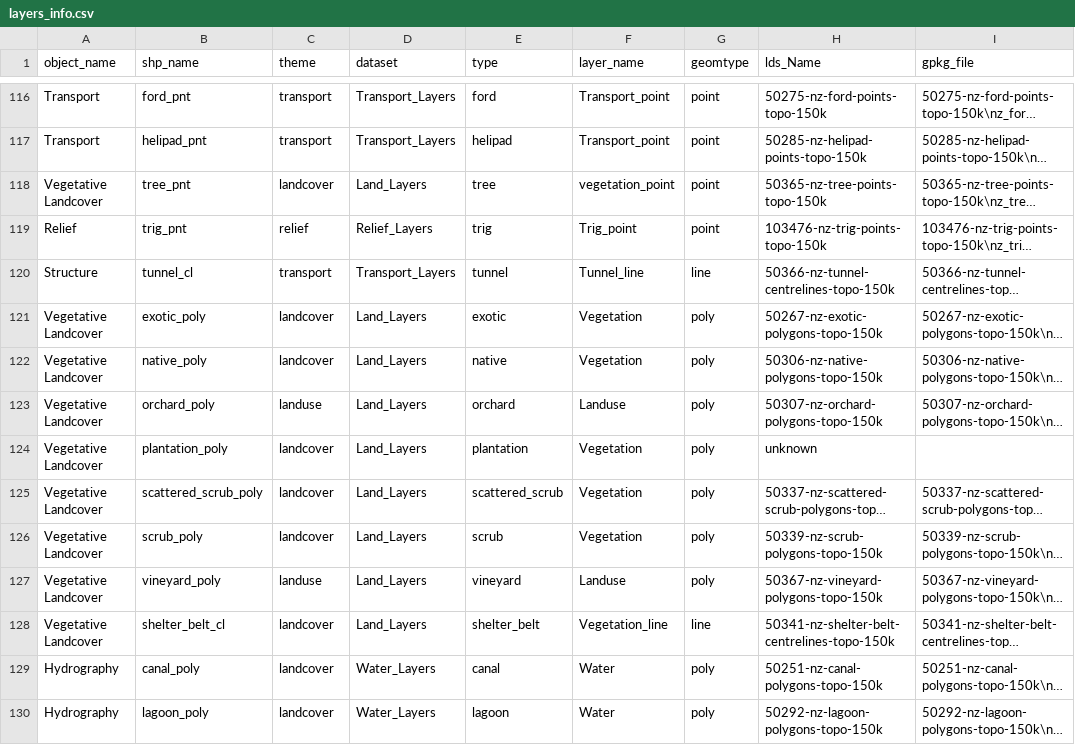
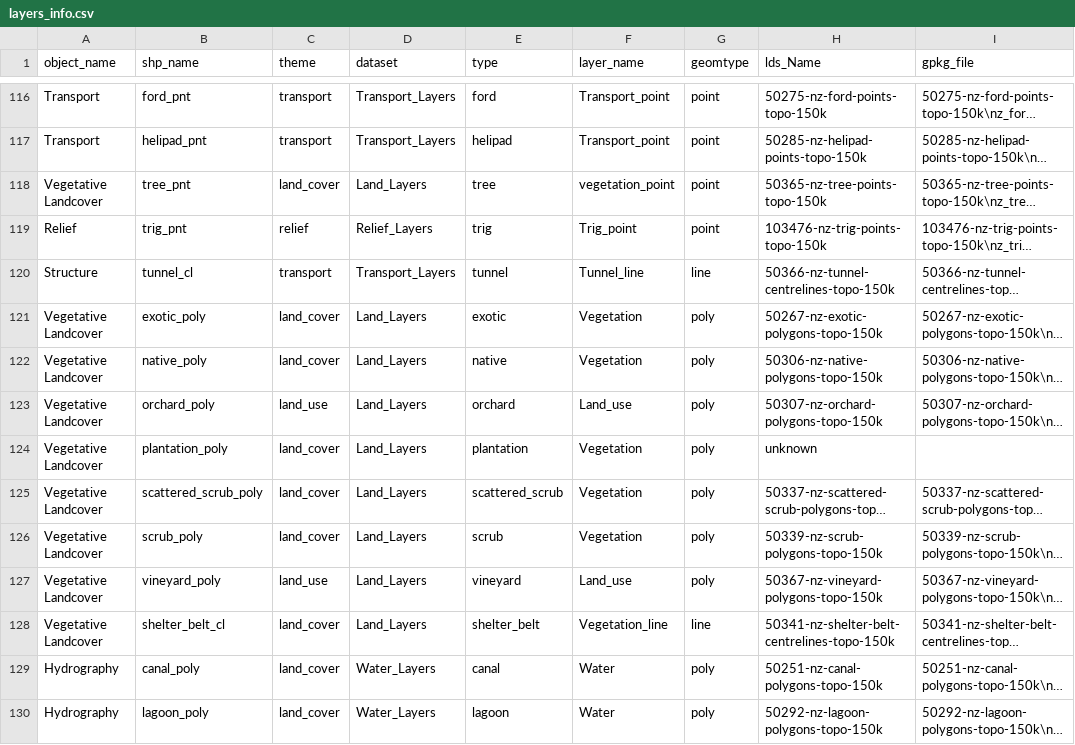
Before and after one commit to linz/topographic-system, a CSV file: packages/data/nztopo50/import/core/layers_info.csv, drawn as a sheet; only a part is shown, gaps mark what is left out; long unchanged cells end in …; the diff covers the shown part only; the diff names each change by its address in the sheet, - before the commit and + after, or states it on an @@ line.

```diff
--- a/packages/data/nztopo50/import/core/layers_info.csv
+++ b/packages/data/nztopo50/import/core/layers_info.csv
-C118 (theme): landcover
+C118 (theme): land_cover
-C121:C122 (theme): landcover
+C121:C122 (theme): land_cover
-C123 (theme): landuse
+C123 (theme): land_use
-F123 (layer_name): Landuse
+F123 (layer_name): Land_use
-C124:C126 (theme): landcover
+C124:C126 (theme): land_cover
-C127 (theme): landuse
+C127 (theme): land_use
-F127 (layer_name): Landuse
+F127 (layer_name): Land_use
-C128:C130 (theme): landcover
+C128:C130 (theme): land_cover
```
Also changed, not shown: 74 edited cells elsewhere in this file, 6 other files.
